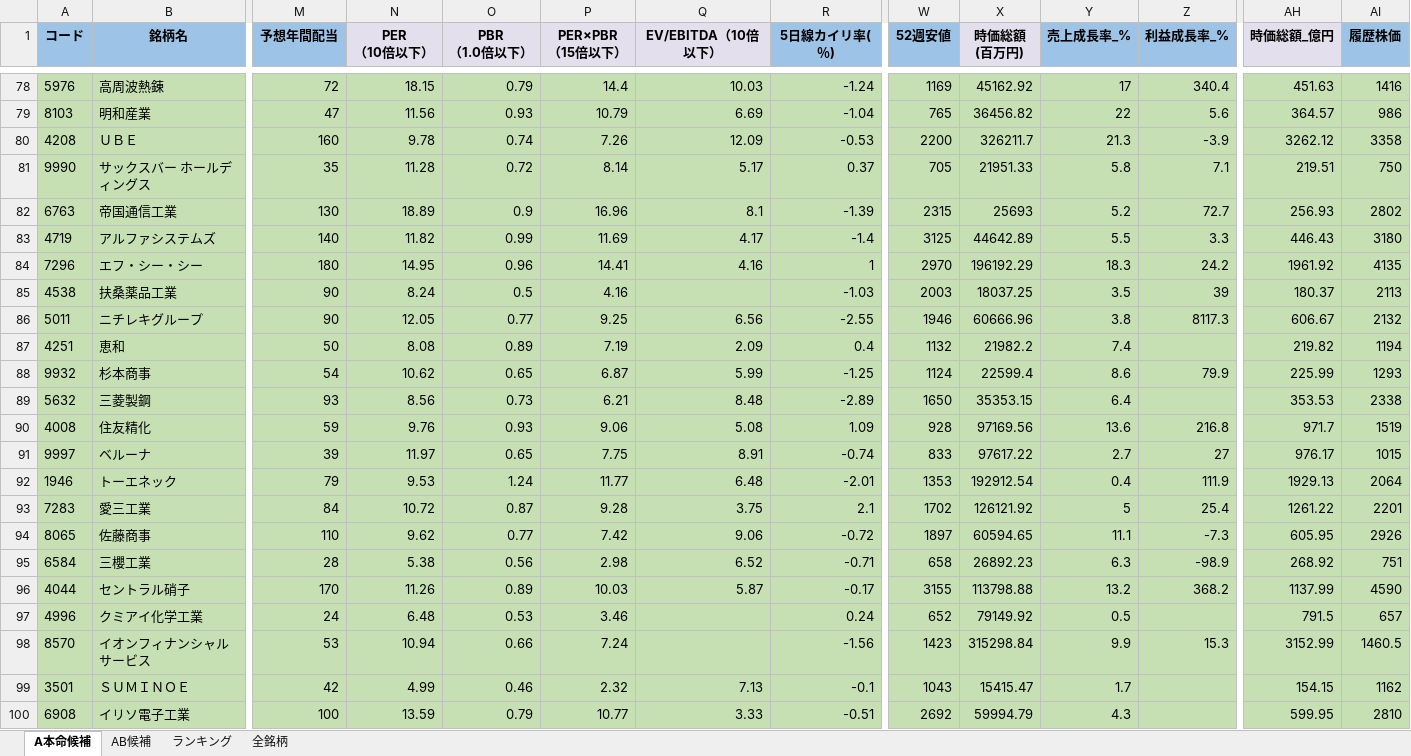
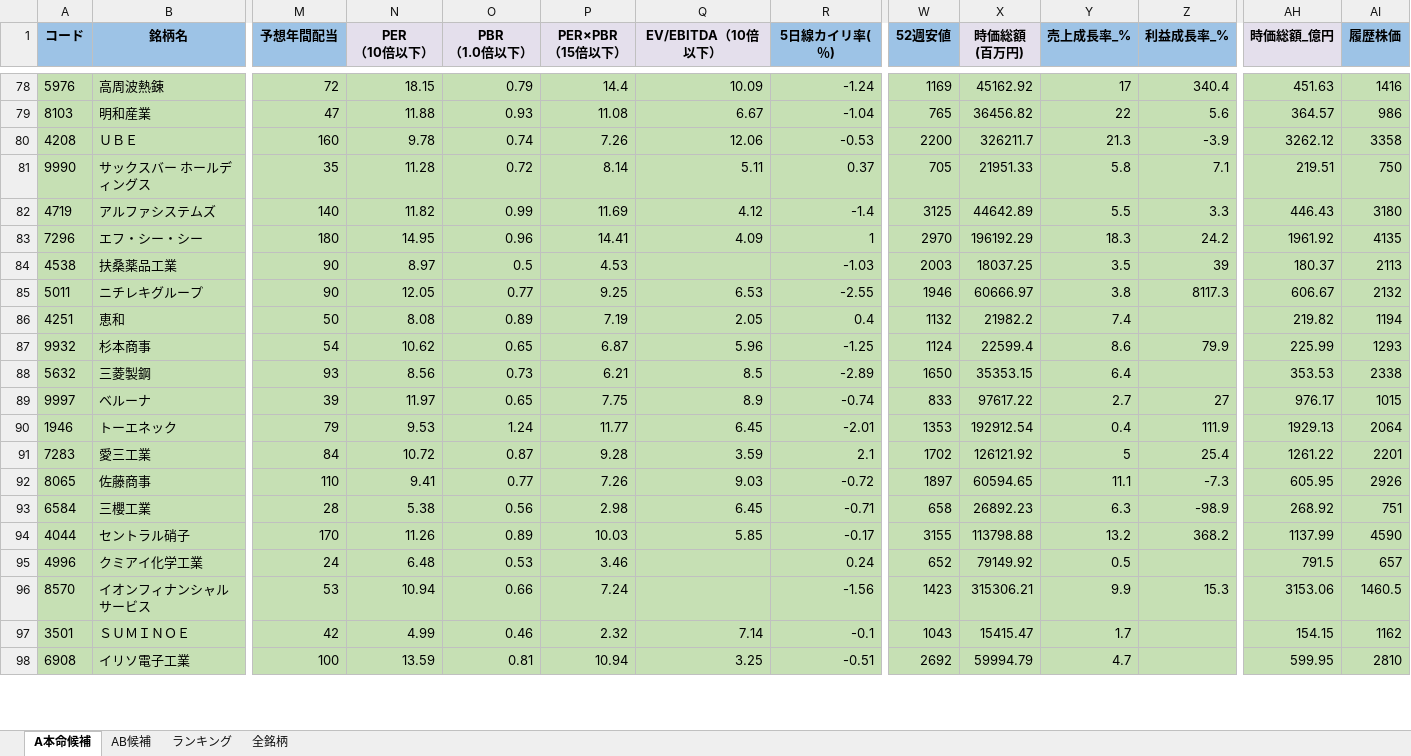
Before and after one commit to ku0909/screening, an Excel workbook: result.xlsx, sheet A本命候補, drawn as a sheet; only a part is shown, gaps mark what is left out; values as stored, in another font and other column widths than the file's, no borders; removed rows and columns are numbered as before the commit, all else as after; rows hold the shown columns only; the diff covers the shown part only; the diff names each change by its address in the sheet, - before the commit and + after, or states it on an @@ line.

```diff
--- a/result.xlsx (sheet A本命候補)
+++ b/result.xlsx (sheet A本命候補)
-Q78 (EV/EBITDA（10倍以下）): 10.03
+Q78 (EV/EBITDA（10倍以下）): 10.09
-N79 (PER （10倍以下）): 11.56
+N79 (PER （10倍以下）): 11.88
-P79 (PER×PBR （15倍以下）): 10.79
+P79 (PER×PBR （15倍以下）): 11.08
-Q79 (EV/EBITDA（10倍以下）): 6.69
+Q79 (EV/EBITDA（10倍以下）): 6.67
-Q80 (EV/EBITDA（10倍以下）): 12.09
+Q80 (EV/EBITDA（10倍以下）): 12.06
-Q81 (EV/EBITDA（10倍以下）): 5.17
+Q81 (EV/EBITDA（10倍以下）): 5.11
-row 82: 6763 | 帝国通信工業 | 130 | 18.89 | 0.9 | 16.96 | 8.1 | -1.39 | 2315 | 25693 | 5.2 | 72.7 | 256.93 | 2802
-Q82 (EV/EBITDA（10倍以下）): 4.17
+Q82 (EV/EBITDA（10倍以下）): 4.12
-Q83 (EV/EBITDA（10倍以下）): 4.16
+Q83 (EV/EBITDA（10倍以下）): 4.09
-N84 (PER （10倍以下）): 8.24
+N84 (PER （10倍以下）): 8.97
-P84 (PER×PBR （15倍以下）): 4.16
+P84 (PER×PBR （15倍以下）): 4.53
-Q85 (EV/EBITDA（10倍以下）): 6.56
+Q85 (EV/EBITDA（10倍以下）): 6.53
-X85 (時価総額 (百万円)): 60666.96
+X85 (時価総額 (百万円)): 60666.97
-Q86 (EV/EBITDA（10倍以下）): 2.09
+Q86 (EV/EBITDA（10倍以下）): 2.05
-Q87 (EV/EBITDA（10倍以下）): 5.99
+Q87 (EV/EBITDA（10倍以下）): 5.96
-Q88 (EV/EBITDA（10倍以下）): 8.48
+Q88 (EV/EBITDA（10倍以下）): 8.5
-row 90: 4008 | 住友精化 | 59 | 9.76 | 0.93 | 9.06 | 5.08 | 1.09 | 928 | 97169.56 | 13.6 | 216.8 | 971.7 | 1519
-Q89 (EV/EBITDA（10倍以下）): 8.91
+Q89 (EV/EBITDA（10倍以下）): 8.9
-Q90 (EV/EBITDA（10倍以下）): 6.48
+Q90 (EV/EBITDA（10倍以下）): 6.45
-Q91 (EV/EBITDA（10倍以下）): 3.75
+Q91 (EV/EBITDA（10倍以下）): 3.59
-N92 (PER （10倍以下）): 9.62
+N92 (PER （10倍以下）): 9.41
-P92 (PER×PBR （15倍以下）): 7.42
+P92 (PER×PBR （15倍以下）): 7.26
-Q92 (EV/EBITDA（10倍以下）): 9.06
+Q92 (EV/EBITDA（10倍以下）): 9.03
-Q93 (EV/EBITDA（10倍以下）): 6.52
+Q93 (EV/EBITDA（10倍以下）): 6.45
-Q94 (EV/EBITDA（10倍以下）): 5.87
+Q94 (EV/EBITDA（10倍以下）): 5.85
-X96 (時価総額 (百万円)): 315298.84
+X96 (時価総額 (百万円)): 315306.21
-AH96 (時価総額_億円): 3152.99
+AH96 (時価総額_億円): 3153.06
-Q97 (EV/EBITDA（10倍以下）): 7.13
+Q97 (EV/EBITDA（10倍以下）): 7.14
-O98 (PBR （1.0倍以下）): 0.79
+O98 (PBR （1.0倍以下）): 0.81
-P98 (PER×PBR （15倍以下）): 10.77
+P98 (PER×PBR （15倍以下）): 10.94
-Q98 (EV/EBITDA（10倍以下）): 3.33
+Q98 (EV/EBITDA（10倍以下）): 3.25
-Y98 (売上成長率_%): 4.3
+Y98 (売上成長率_%): 4.7
```
Also changed, not shown: 2 added rows, 4 removed rows and 156 edited cells elsewhere in this sheet, sheet 全銘柄, sheet AB候補, sheet ランキング, 1 other file.
